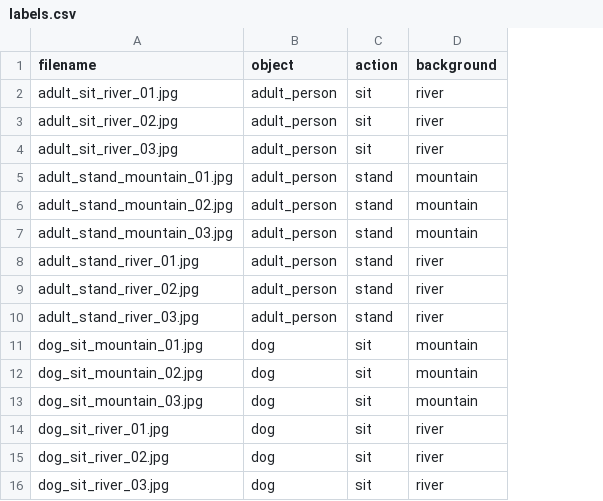
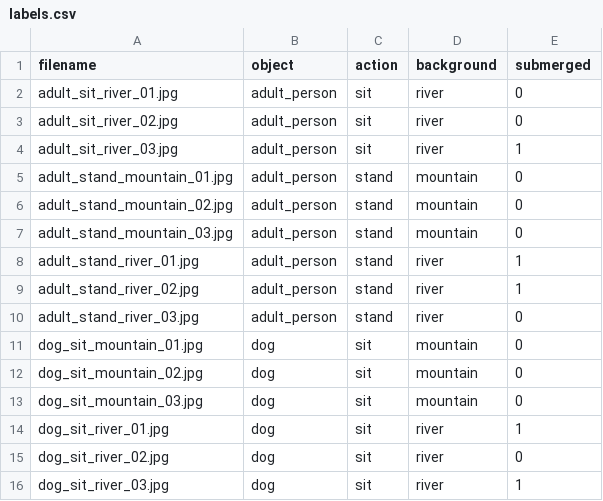
Before and after one commit to Sherry1247/self_improving_editor, a CSV file: data/labels.csv, drawn as a sheet; the diff names each change by its address in the sheet, - before the commit and + after, or states it on an @@ line.

```diff
--- a/data/labels.csv
+++ b/data/labels.csv
+column E (submerged), rows 2-16: 0 | 0 | 1 | 0 | 0 | 0 | 1 | 1 | 0 | 0 | 0 | 0 | 1 | 0 | 1
```
Also changed, not shown: 7 other files.
